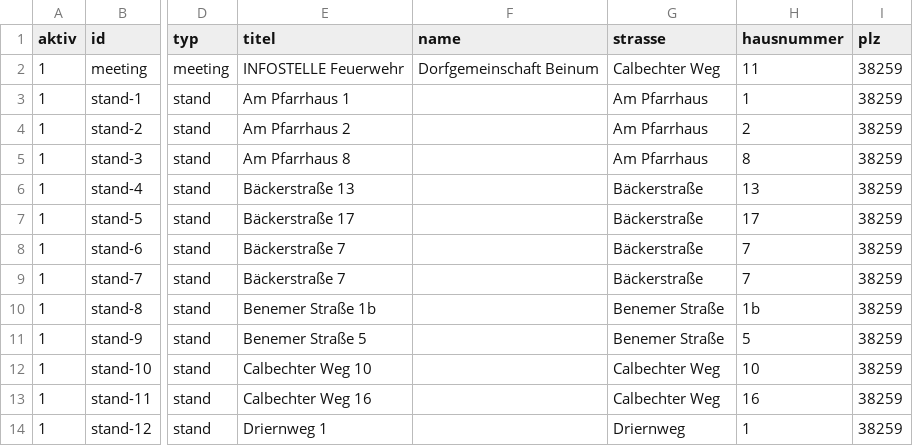
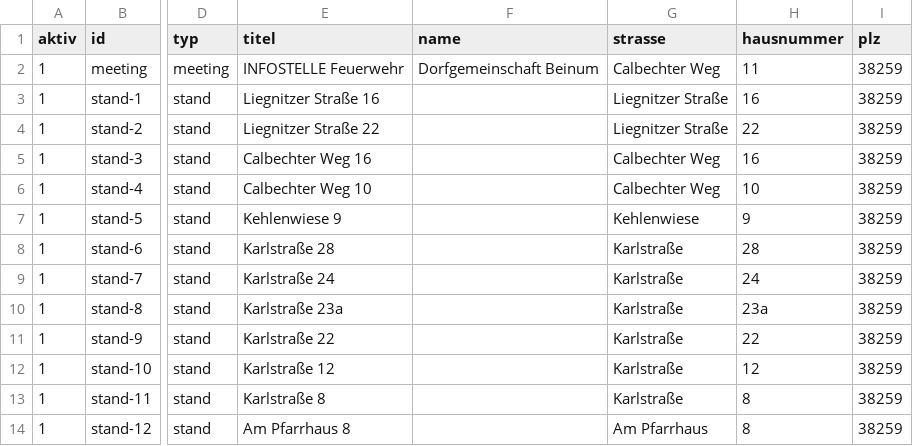
Before and after one commit to wzr6f5yvk4-jpg/dorfflohmarkt-beinum, a CSV file: staende.csv, drawn as a sheet; only a part is shown, gaps mark what is left out; the diff covers the shown part only; the diff names each change by its address in the sheet, - before the commit and + after, or states it on an @@ line.

Commit message:
Update station details in staende.csv
Updated the entries in staende.csv to reflect new station information and addresses.

```diff
--- a/staende.csv
+++ b/staende.csv
-E3 (titel): Am Pfarrhaus 1
+E3 (titel): Liegnitzer Straße 16
-G3:G4 (strasse): Am Pfarrhaus
+G3:G4 (strasse): Liegnitzer Straße
-H3 (hausnummer): 1
+H3 (hausnummer): 16
-E4 (titel): Am Pfarrhaus 2
+E4 (titel): Liegnitzer Straße 22
-H4 (hausnummer): 2
+H4 (hausnummer): 22
-E5 (titel): Am Pfarrhaus 8
+E5 (titel): Calbechter Weg 16
-G5 (strasse): Am Pfarrhaus
+G5 (strasse): Calbechter Weg
-H5 (hausnummer): 8
+H5 (hausnummer): 16
-E6 (titel): Bäckerstraße 13
+E6 (titel): Calbechter Weg 10
-G6 (strasse): Bäckerstraße
+G6 (strasse): Calbechter Weg
-H6 (hausnummer): 13
+H6 (hausnummer): 10
-E7 (titel): Bäckerstraße 17
+E7 (titel): Kehlenwiese 9
-G7 (strasse): Bäckerstraße
+G7 (strasse): Kehlenwiese
-H7 (hausnummer): 17
+H7 (hausnummer): 9
-E8 (titel): Bäckerstraße 7
+E8 (titel): Karlstraße 28
-G8:G9 (strasse): Bäckerstraße
+G8:G9 (strasse): Karlstraße
-H8 (hausnummer): 7
+H8 (hausnummer): 28
-E9 (titel): Bäckerstraße 7
+E9 (titel): Karlstraße 24
-H9 (hausnummer): 7
+H9 (hausnummer): 24
-E10 (titel): Benemer Straße 1b
+E10 (titel): Karlstraße 23a
-G10:G11 (strasse): Benemer Straße
+G10:G11 (strasse): Karlstraße
-H10 (hausnummer): 1b
+H10 (hausnummer): 23a
-E11 (titel): Benemer Straße 5
+E11 (titel): Karlstraße 22
-H11 (hausnummer): 5
+H11 (hausnummer): 22
-E12 (titel): Calbechter Weg 10
+E12 (titel): Karlstraße 12
-G12:G13 (strasse): Calbechter Weg
+G12:G13 (strasse): Karlstraße
-H12 (hausnummer): 10
+H12 (hausnummer): 12
-E13 (titel): Calbechter Weg 16
+E13 (titel): Karlstraße 8
-H13 (hausnummer): 16
+H13 (hausnummer): 8
-E14 (titel): Driernweg 1
+E14 (titel): Am Pfarrhaus 8
-G14 (strasse): Driernweg
+G14 (strasse): Am Pfarrhaus
-H14 (hausnummer): 1
+H14 (hausnummer): 8
```
Also changed, not shown: 59 edited cells elsewhere in this file.
